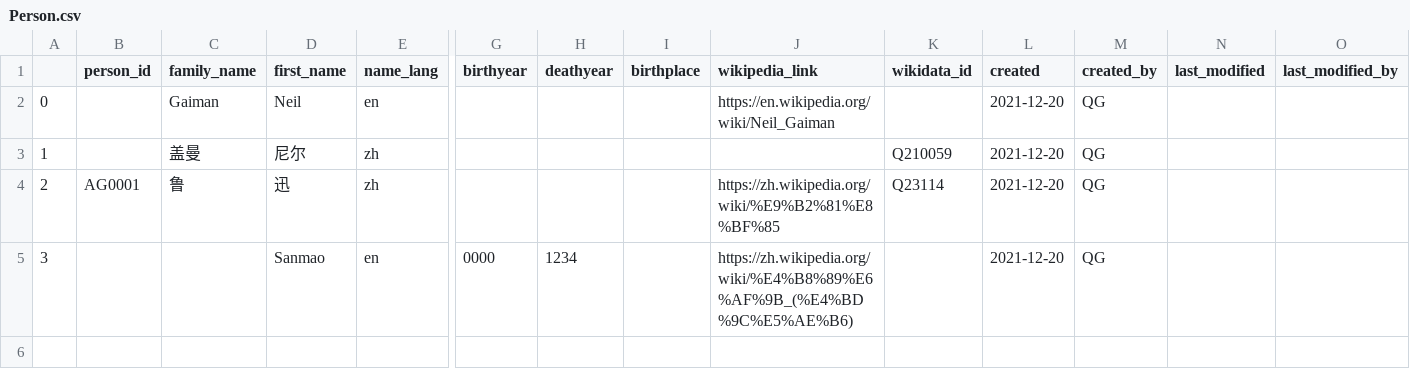
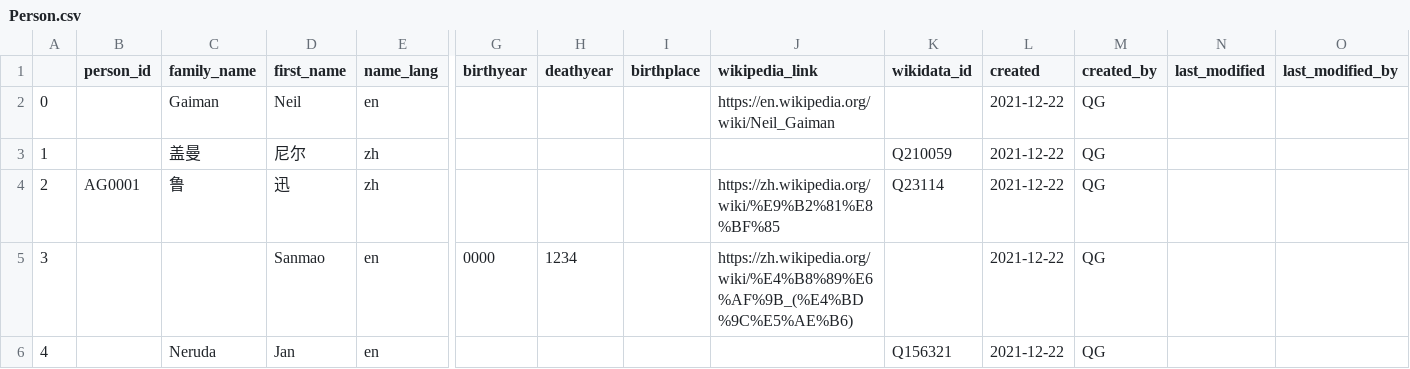
Before and after one commit to readchina/ReadActor, a CSV file: CSV/Person.csv, drawn as a sheet; only a part is shown, gaps mark what is left out; rows hold the shown columns only; the diff names each change by its address in the sheet, - before the commit and + after, or states it on an @@ line.

Commit message:
create new sample for only searching with person name

```diff
--- a/CSV/Person.csv
+++ b/CSV/Person.csv
-L2:L5 (created): 2021-12-20
+L2:L5 (created): 2021-12-22
+row 6: 4 |  | Neruda | Jan | en |  |  |  |  | Q156321 | 2021-12-22 | QG
```
Also changed, not shown: 2 other files.
